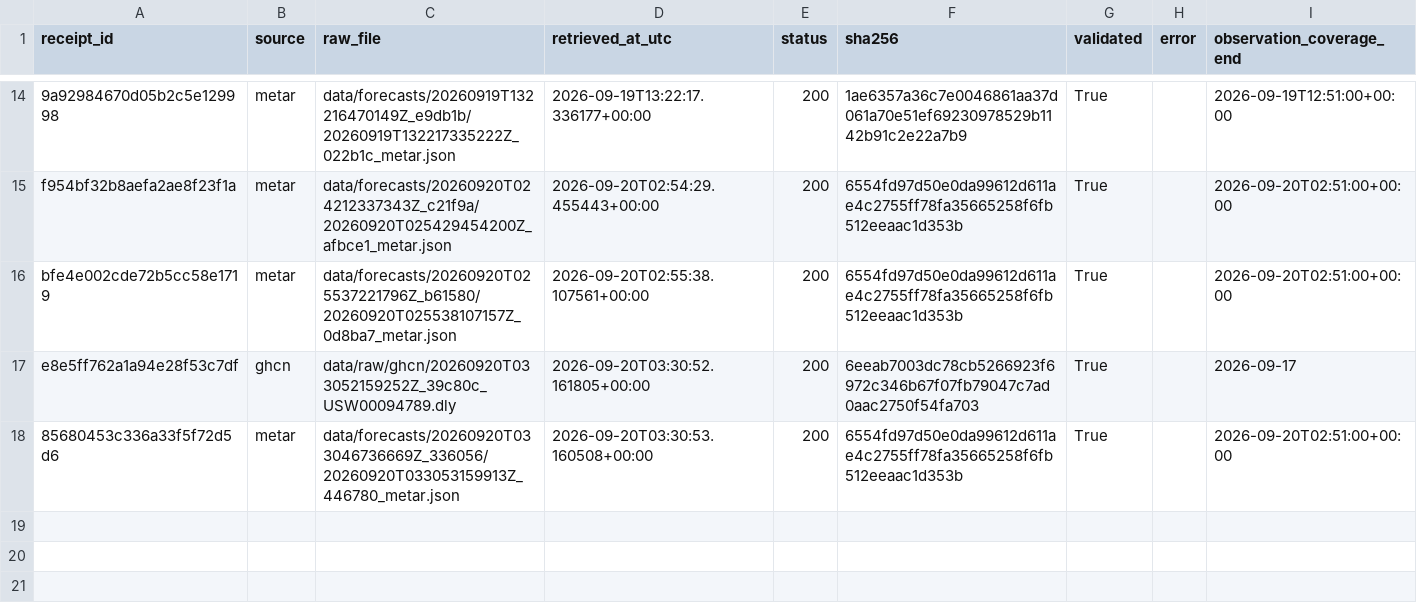
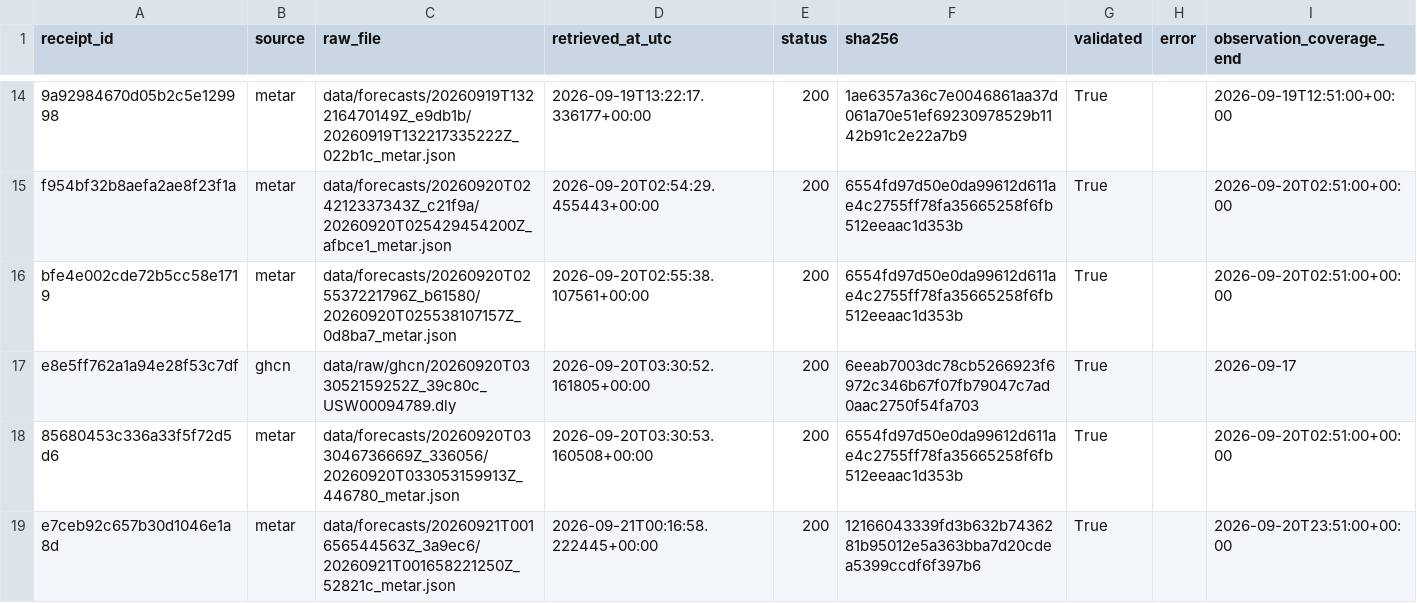
Before and after one commit to xuxingcheng/weather-derivatives-portfolio, a CSV file: data/processed/observation_receipts.csv, drawn as a sheet; only a part is shown, gaps mark what is left out.

```diff
--- a/data/processed/observation_receipts.csv
+++ b/data/processed/observation_receipts.csv
@@ -18 +18,2 @@ e8e5ff762a1a94e28f53c7df,ghcn,data/raw/ghcn/20260920T033052159252Z_39c80c_USW000
 85680453c336a33f5f72d5d6,metar,data/forecasts/20260920T033046736669Z_336056/20260920T033053159913Z_446780_metar.json,2026-09-20T03:30:53.160508+00:00,200,6554fd97d50e0da99612d611ae4c2755ff78fa35665258f6fb512eeaac1d353b,True,,2026-09-20T02:51:00+00:00
+e7ceb92c657b30d1046e1a8d,metar,data/forecasts/20260921T001656544563Z_3a9ec6/20260921T001658221250Z_52821c_metar.json,2026-09-21T00:16:58.222445+00:00,200,12166043339fd3b632b7436281b95012e5a363bba7d20cdea5399ccdf6f397b6,True,,2026-09-20T23:51:00+00:00
```
Also changed, not shown: data/processed/daily_comparison.csv, data/processed/ensemble_coverage.csv, 45 other files.
